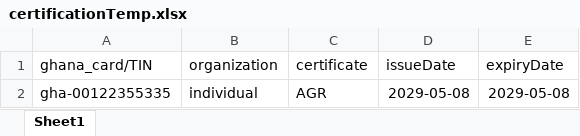
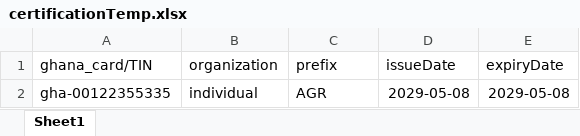
Before and after one commit to gtsorho/verifyApp, an Excel workbook: dist/backend_src/files/certificationTemp.xlsx, sheet Sheet1, drawn as a sheet; values as stored, in another font and other column widths than the file's, no borders; the diff names each change by its address in the sheet, - before the commit and + after, or states it on an @@ line.

```diff
--- a/dist/backend_src/files/certificationTemp.xlsx (sheet Sheet1)
+++ b/dist/backend_src/files/certificationTemp.xlsx (sheet Sheet1)
-C1: certificate
+C1: prefix
```
Also changed, not shown: 1 other file.
